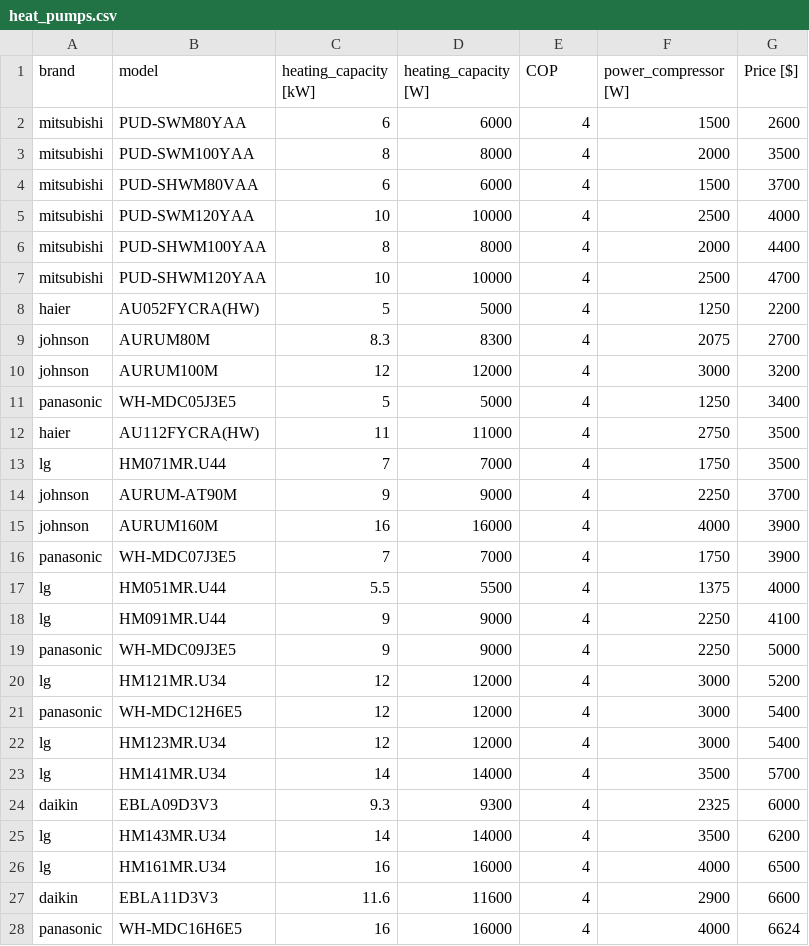
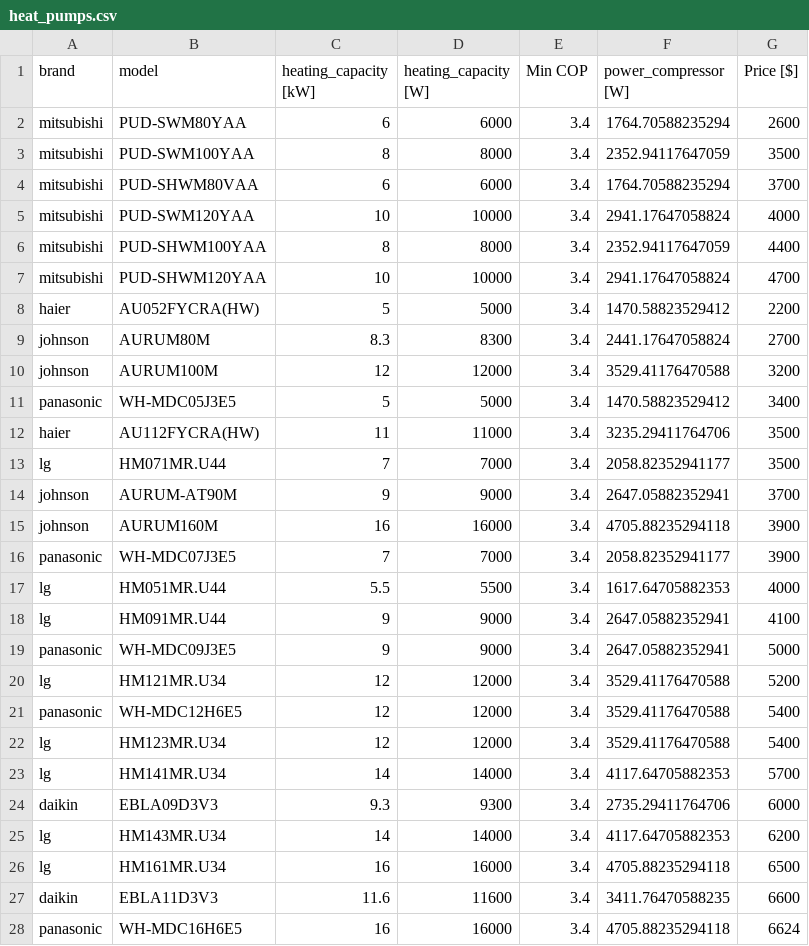
Before and after one commit to propet/tfm_opt, a CSV file: data/equipment_costs/heat_pumps.csv, drawn as a sheet; only a part is shown; the diff covers the shown part only.

Commit message:
update COP values based on daikin EBLA09D3V3 technical reference

```diff
--- a/data/equipment_costs/heat_pumps.csv
+++ b/data/equipment_costs/heat_pumps.csv
@@ -1,28 +1,28 @@
-brand,model,heating_capacity [kW],heating_capacity [W],COP,power_compressor [W],Price [$]
-mitsubishi,PUD-SWM80YAA,6,6000,4,1500,2600
-mitsubishi,PUD-SWM100YAA,8,8000,4,2000,3500
-mitsubishi,PUD-SHWM80VAA,6,6000,4,1500,3700
-mitsubishi,PUD-SWM120YAA,10,10000,4,2500,4000
-mitsubishi,PUD-SHWM100YAA,8,8000,4,2000,4400
-mitsubishi,PUD-SHWM120YAA,10,10000,4,2500,4700
-haier,AU052FYCRA(HW),5,5000,4,1250,2200
-johnson,AURUM80M,8.3,8300,4,2075,2700
-johnson,AURUM100M,12,12000,4,3000,3200
-panasonic,WH-MDC05J3E5,5,5000,4,1250,3400
-haier,AU112FYCRA(HW),11,11000,4,2750,3500
-lg,HM071MR.U44,7,7000,4,1750,3500
-johnson,AURUM-AT90M,9,9000,4,2250,3700
-johnson,AURUM160M,16,16000,4,4000,3900
-panasonic,WH-MDC07J3E5,7,7000,4,1750,3900
-lg,HM051MR.U44,5.5,5500,4,1375,4000
-lg,HM091MR.U44,9,9000,4,2250,4100
-panasonic,WH-MDC09J3E5,9,9000,4,2250,5000
-lg,HM121MR.U34,12,12000,4,3000,5200
-panasonic,WH-MDC12H6E5,12,12000,4,3000,5400
-lg,HM123MR.U34,12,12000,4,3000,5400
-lg,HM141MR.U34,14,14000,4,3500,5700
-daikin,EBLA09D3V3,9.3,9300,4,2325,6000
-lg,HM143MR.U34,14,14000,4,3500,6200
-lg,HM161MR.U34,16,16000,4,4000,6500
-daikin,EBLA11D3V3,11.6,11600,4,2900,6600
-panasonic,WH-MDC16H6E5,16,16000,4,4000,6624
+brand,model,heating_capacity [kW],heating_capacity [W],Min COP,power_compressor [W],Price [$]
+mitsubishi,PUD-SWM80YAA,6,6000,3.4,1764.70588235294,2600
+mitsubishi,PUD-SWM100YAA,8,8000,3.4,2352.94117647059,3500
+mitsubishi,PUD-SHWM80VAA,6,6000,3.4,1764.70588235294,3700
+mitsubishi,PUD-SWM120YAA,10,10000,3.4,2941.17647058824,4000
+mitsubishi,PUD-SHWM100YAA,8,8000,3.4,2352.94117647059,4400
+mitsubishi,PUD-SHWM120YAA,10,10000,3.4,2941.17647058824,4700
+haier,AU052FYCRA(HW),5,5000,3.4,1470.58823529412,2200
+johnson,AURUM80M,8.3,8300,3.4,2441.17647058824,2700
+johnson,AURUM100M,12,12000,3.4,3529.41176470588,3200
+panasonic,WH-MDC05J3E5,5,5000,3.4,1470.58823529412,3400
+haier,AU112FYCRA(HW),11,11000,3.4,3235.29411764706,3500
+lg,HM071MR.U44,7,7000,3.4,2058.82352941177,3500
+johnson,AURUM-AT90M,9,9000,3.4,2647.05882352941,3700
+johnson,AURUM160M,16,16000,3.4,4705.88235294118,3900
+panasonic,WH-MDC07J3E5,7,7000,3.4,2058.82352941177,3900
+lg,HM051MR.U44,5.5,5500,3.4,1617.64705882353,4000
+lg,HM091MR.U44,9,9000,3.4,2647.05882352941,4100
+panasonic,WH-MDC09J3E5,9,9000,3.4,2647.05882352941,5000
+lg,HM121MR.U34,12,12000,3.4,3529.41176470588,5200
+panasonic,WH-MDC12H6E5,12,12000,3.4,3529.41176470588,5400
+lg,HM123MR.U34,12,12000,3.4,3529.41176470588,5400
+lg,HM141MR.U34,14,14000,3.4,4117.64705882353,5700
+daikin,EBLA09D3V3,9.3,9300,3.4,2735.29411764706,6000
+lg,HM143MR.U34,14,14000,3.4,4117.64705882353,6200
+lg,HM161MR.U34,16,16000,3.4,4705.88235294118,6500
+daikin,EBLA11D3V3,11.6,11600,3.4,3411.76470588235,6600
+panasonic,WH-MDC16H6E5,16,16000,3.4,4705.88235294118,6624
```
Also changed, not shown: 20 edited cells elsewhere in this file, 4 other files.
